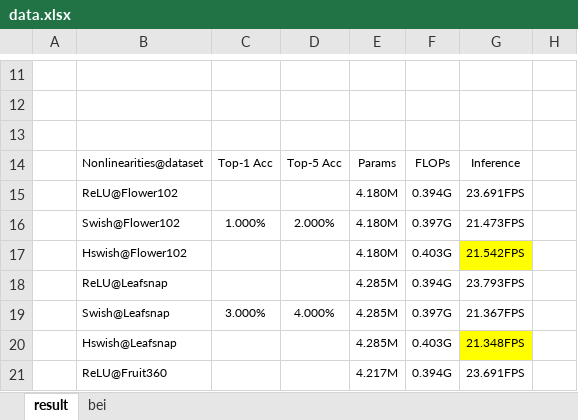
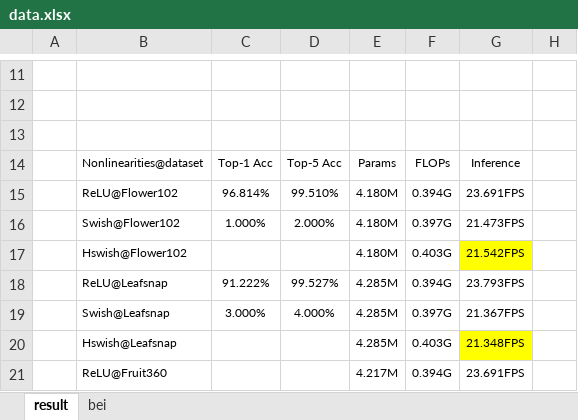
Before and after one commit to VEGMQAZ/ECA-EfficientNet, an Excel workbook: data/data.xlsx, sheet result, drawn as a sheet; only a part is shown, gaps mark what is left out; values as stored, in another font and other column widths than the file's, no borders; the diff names each change by its address in the sheet, - before the commit and + after, or states it on an @@ line.

```diff
--- a/data/data.xlsx (sheet result)
+++ b/data/data.xlsx (sheet result)
-C15: (empty)
+C15: 96.814%
-D15: (empty)
+D15: 99.510%
-C18: (empty)
+C18: 91.222%
-D18: (empty)
+D18: 99.527%
```
Also changed, not shown: 2 other files.
